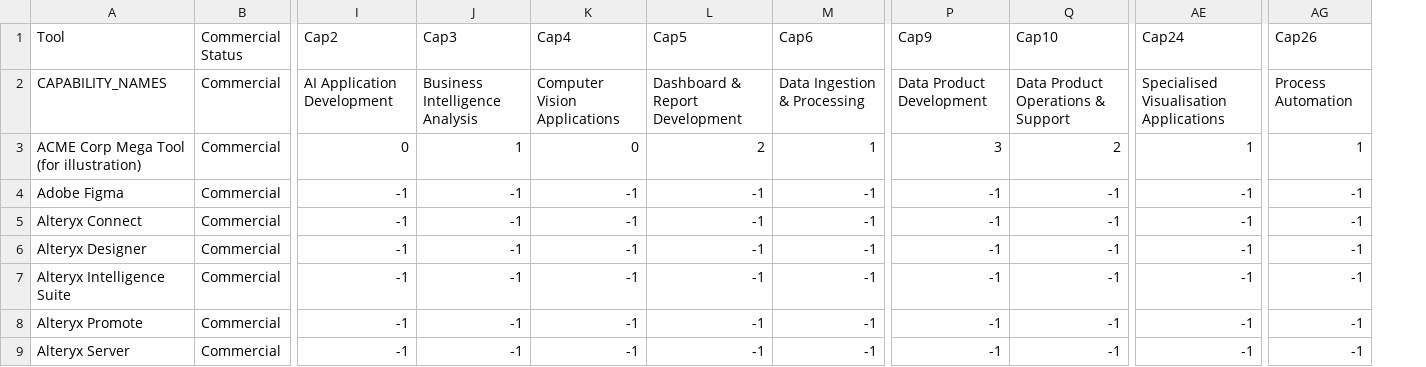
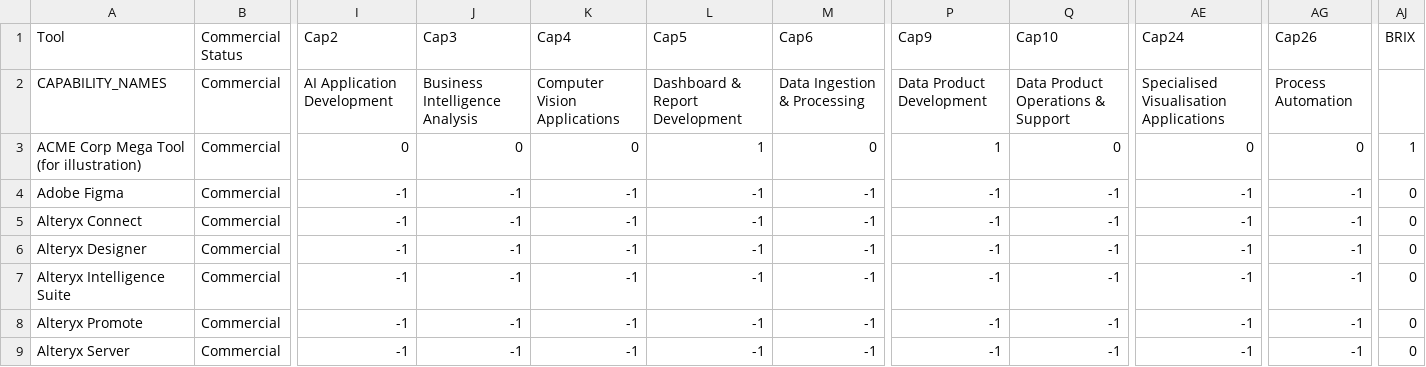
Before and after one commit to kd-gitgub/aom-confidence-tool-heatmap-v1, a CSV file: tools-data.csv, drawn as a sheet; only a part is shown, gaps mark what is left out; the diff names each change by its address in the sheet, - before the commit and + after, or states it on an @@ line.

```diff
--- a/tools-data.csv
+++ b/tools-data.csv
+column AJ (BRIX), rows 3-9: 1 | 0 | 0 | 0 | 0 | 0 | 0
-J3 (Cap3): 1
+J3 (Cap3): 0
-L3 (Cap5): 2
+L3 (Cap5): 1
-M3 (Cap6): 1
+M3 (Cap6): 0
-P3 (Cap9): 3
+P3 (Cap9): 1
-Q3 (Cap10): 2
+Q3 (Cap10): 0
-AE3 (Cap24): 1
+AE3 (Cap24): 0
-AG3 (Cap26): 1
+AG3 (Cap26): 0
```
Also changed, not shown: 1 other file.
